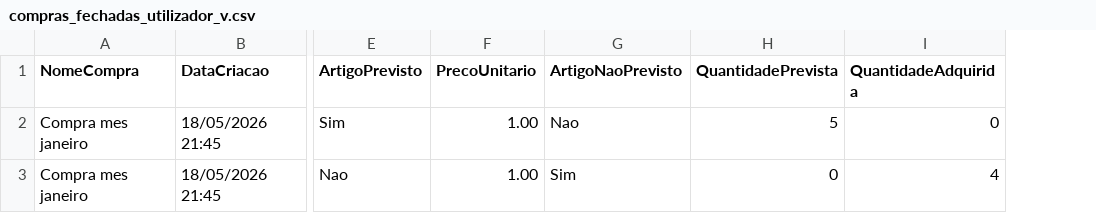
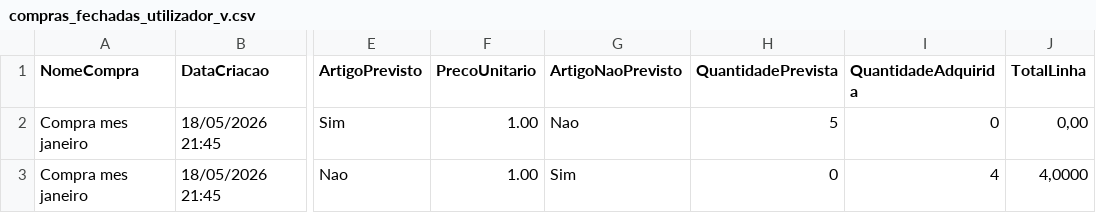
Before and after one commit to Vasc0Marques/iShopping, a CSV file: bin/Debug/compras_fechadas_utilizador_v.csv, drawn as a sheet; only a part is shown, gaps mark what is left out; the diff names each change by its address in the sheet, - before the commit and + after, or states it on an @@ line.

```diff
--- a/bin/Debug/compras_fechadas_utilizador_v.csv
+++ b/bin/Debug/compras_fechadas_utilizador_v.csv
+column J (TotalLinha), rows 2-3: 0,00 | 4,0000
```
Also changed, not shown: 10 other files.
